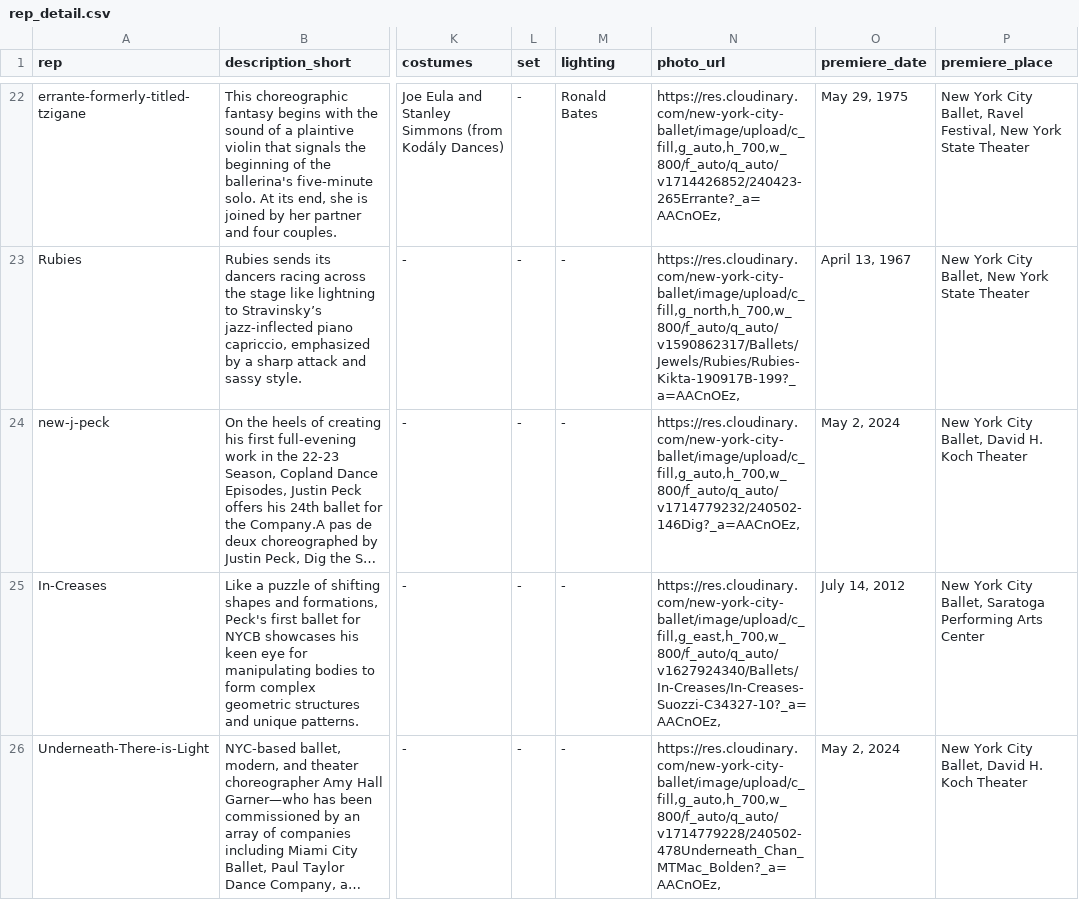
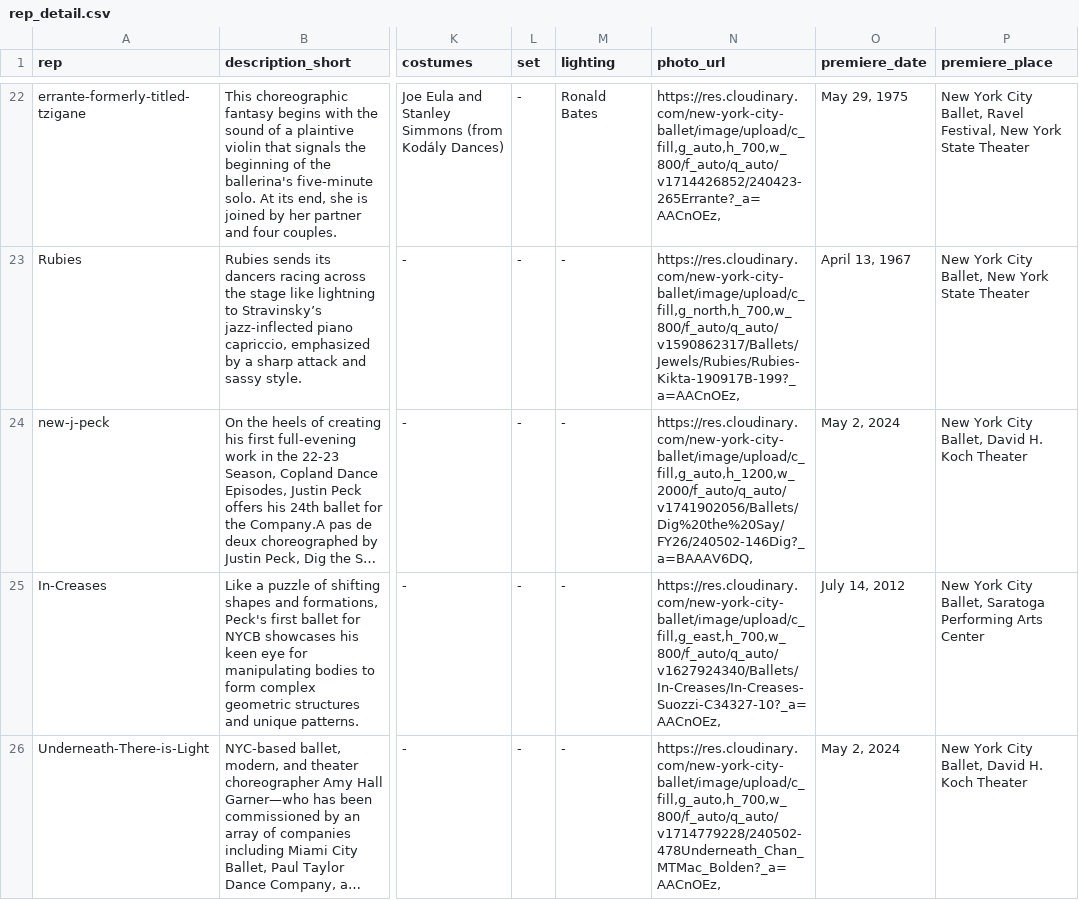
Before and after one commit to kkakey/nycb-75th-season, a CSV file: output_data/rep_detail.csv, drawn as a sheet; only a part is shown, gaps mark what is left out; long unchanged cells end in …; the diff covers the shown part only; the diff names each change by its address in the sheet, - before the commit and + after, or states it on an @@ line.

Commit message:
Update image link and date sorting

```diff
--- a/output_data/rep_detail.csv
+++ b/output_data/rep_detail.csv
-N24 (photo_url): https://res.cloudinary.com/new-york-city-ballet/image/upload/c_fill,g_auto,h_700,w_800/f_auto/q_auto/v1714779232/240502-146Dig?_a=AACnOEz,
+N24 (photo_url): https://res.cloudinary.com/new-york-city-ballet/image/upload/c_fill,g_auto,h_1200,w_2000/f_auto/q_auto/v1741902056/Ballets/Dig%20the%20Say/FY26/240502-146Dig?_a=BAAAV6DQ,
```
Also changed, not shown: 1 edited cell elsewhere in this file, 1 other file.
